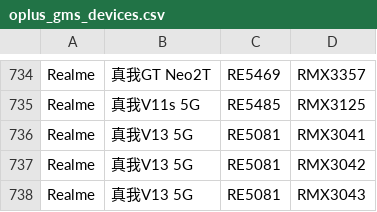
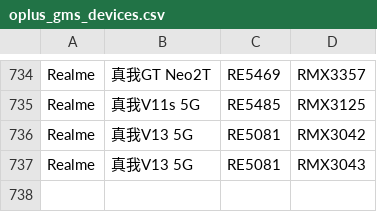
Before and after one commit to parserpp/get_android_data, a CSV file: data/oplus_gms_devices.csv, drawn as a sheet; only a part is shown, gaps mark what is left out; the diff names each change by its address in the sheet, - before the commit and + after, or states it on an @@ line.

```diff
--- a/data/oplus_gms_devices.csv
+++ b/data/oplus_gms_devices.csv
-row 736: Realme | 真我V13 5G | RE5081 | RMX3041
```
Also changed, not shown: data/miui_global_rom.csv.
